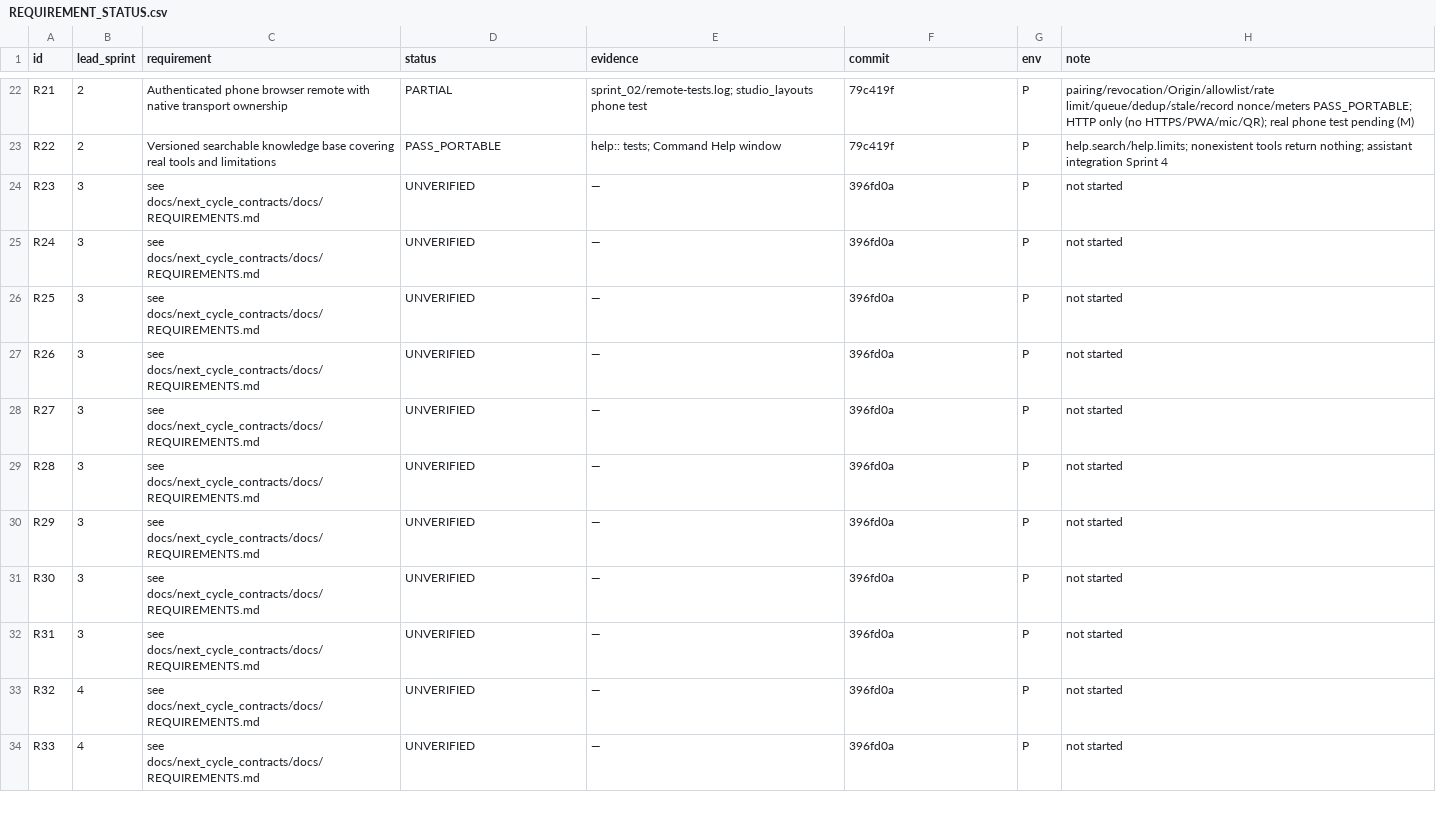
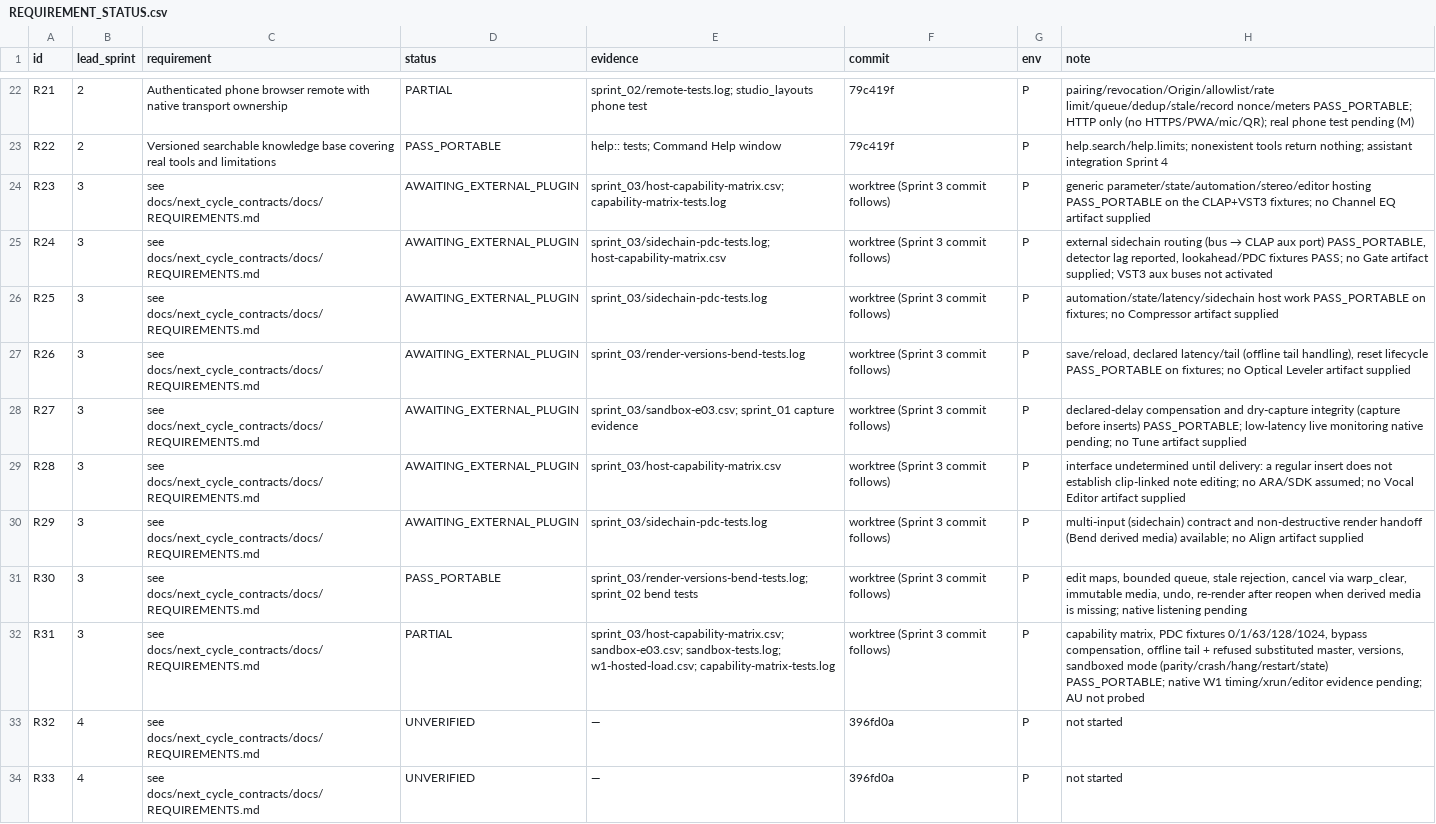
Before and after one commit to soundwave-machine-learning/SML-Pro-Tools, a CSV file: docs/next_cycle_execution/REQUIREMENT_STATUS.csv, drawn as a sheet; only a part is shown, gaps mark what is left out.

```diff
--- a/docs/next_cycle_execution/REQUIREMENT_STATUS.csv
+++ b/docs/next_cycle_execution/REQUIREMENT_STATUS.csv
@@ -23,11 +23,11 @@ R21,2,Authenticated phone browser remote with native transport ownership,PARTIAL
 R22,2,Versioned searchable knowledge base covering real tools and limitations,PASS_PORTABLE,help:: tests; Command Help window,79c419f,P,help.search/help.limits; nonexistent tools return nothing; assistant integration Sprint 4
-R23,3,see docs/next_cycle_contracts/docs/REQUIREMENTS.md,UNVERIFIED,—,396fd0a,P,not started
-R24,3,see docs/next_cycle_contracts/docs/REQUIREMENTS.md,UNVERIFIED,—,396fd0a,P,not started
-R25,3,see docs/next_cycle_contracts/docs/REQUIREMENTS.md,UNVERIFIED,—,396fd0a,P,not started
-R26,3,see docs/next_cycle_contracts/docs/REQUIREMENTS.md,UNVERIFIED,—,396fd0a,P,not started
-R27,3,see docs/next_cycle_contracts/docs/REQUIREMENTS.md,UNVERIFIED,—,396fd0a,P,not started
-R28,3,see docs/next_cycle_contracts/docs/REQUIREMENTS.md,UNVERIFIED,—,396fd0a,P,not started
-R29,3,see docs/next_cycle_contracts/docs/REQUIREMENTS.md,UNVERIFIED,—,396fd0a,P,not started
-R30,3,see docs/next_cycle_contracts/docs/REQUIREMENTS.md,UNVERIFIED,—,396fd0a,P,not started
-R31,3,see docs/next_cycle_contracts/docs/REQUIREMENTS.md,UNVERIFIED,—,396fd0a,P,not started
+R23,3,see docs/next_cycle_contracts/docs/REQUIREMENTS.md,AWAITING_EXTERNAL_PLUGIN,sprint_03/host-capability-matrix.csv; capability-matrix-tests.log,worktree (Sprint 3 commit follows),P,generic parameter/state/automation/stereo/editor hosting PASS_PORTABLE on the CLAP+VST3 fixtures; no Channel EQ artifact supplied
+R24,3,see docs/next_cycle_contracts/docs/REQUIREMENTS.md,AWAITING_EXTERNAL_PLUGIN,sprint_03/sidechain-pdc-tests.log; host-capability-matrix.csv,worktree (Sprint 3 commit follows),P,"external sidechain routing (bus → CLAP aux port) PASS_PORTABLE, detector lag reported, lookahead/PDC fixtures PASS; no Gate artifact supplied; VST3 aux buses not activated"
+R25,3,see docs/next_cycle_contracts/docs/REQUIREMENTS.md,AWAITING_EXTERNAL_PLUGIN,sprint_03/sidechain-pdc-tests.log,worktree (Sprint 3 commit follows),P,automation/state/latency/sidechain host work PASS_PORTABLE on fixtures; no Compressor artifact supplied
+R26,3,see docs/next_cycle_contracts/docs/REQUIREMENTS.md,AWAITING_EXTERNAL_PLUGIN,sprint_03/render-versions-bend-tests.log,worktree (Sprint 3 commit follows),P,"save/reload, declared latency/tail (offline tail handling), reset lifecycle PASS_PORTABLE on fixtures; no Optical Leveler artifact supplied"
+R27,3,see docs/next_cycle_contracts/docs/REQUIREMENTS.md,AWAITING_EXTERNAL_PLUGIN,sprint_03/sandbox-e03.csv; sprint_01 capture evidence,worktree (Sprint 3 commit follows),P,declared-delay compensation and dry-capture integrity (capture before inserts) PASS_PORTABLE; low-latency live monitoring native pending; no Tune artifact supplied
+R28,3,see docs/next_cycle_contracts/docs/REQUIREMENTS.md,AWAITING_EXTERNAL_PLUGIN,sprint_03/host-capability-matrix.csv,worktree (Sprint 3 commit follows),P,interface undetermined until delivery: a regular insert does not establish clip-linked note editing; no ARA/SDK assumed; no Vocal Editor artifact supplied
+R29,3,see docs/next_cycle_contracts/docs/REQUIREMENTS.md,AWAITING_EXTERNAL_PLUGIN,sprint_03/sidechain-pdc-tests.log,worktree (Sprint 3 commit follows),P,multi-input (sidechain) contract and non-destructive render handoff (Bend derived media) available; no Align artifact supplied
+R30,3,see docs/next_cycle_contracts/docs/REQUIREMENTS.md,PASS_PORTABLE,sprint_03/render-versions-bend-tests.log; sprint_02 bend tests,worktree (Sprint 3 commit follows),P,"edit maps, bounded queue, stale rejection, cancel via warp_clear, immutable media, undo, re-render after reopen when derived media is missing; native listening pending"
+R31,3,see docs/next_cycle_contracts/docs/REQUIREMENTS.md,PARTIAL,sprint_03/host-capability-matrix.csv; sandbox-e03.csv; sandbox-tests.log; w1-hosted-load.csv; capability-matrix-tests.log,worktree (Sprint 3 commit follows),P,"capability matrix, PDC fixtures 0/1/63/128/1024, bypass compensation, offline tail + refused substituted master, versions, sandboxed mode (parity/crash/hang/restart/state) PASS_PORTABLE; native W1 timing/xrun/editor evidence pending; AU not probed"
 R32,4,see docs/next_cycle_contracts/docs/REQUIREMENTS.md,UNVERIFIED,—,396fd0a,P,not started
```
Also changed, not shown: 52 other files.
